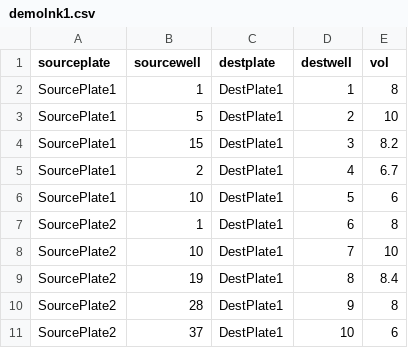
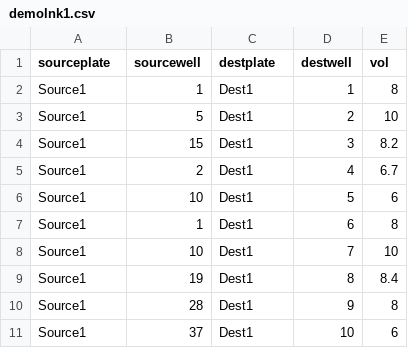
Before and after one commit to dinovski/iPipet, a CSV file: uploads/demolnk1.csv, drawn as a sheet.

Commit message:
changed the GUI to fit the plate adaptor and made minor changes to teh about and home pages, including csv sharing

```diff
--- a/uploads/demolnk1.csv
+++ b/uploads/demolnk1.csv
@@ -1,11 +1,11 @@
 sourceplate,sourcewell,destplate,destwell,vol
-SourcePlate1,1,DestPlate1,1,8
-SourcePlate1,5,DestPlate1,2,10
-SourcePlate1,15,DestPlate1,3,8.2
-SourcePlate1,2,DestPlate1,4,6.7
-SourcePlate1,10,DestPlate1,5,6
-SourcePlate2,1,DestPlate1,6,8
-SourcePlate2,10,DestPlate1,7,10
-SourcePlate2,19,DestPlate1,8,8.4
-SourcePlate2,28,DestPlate1,9,8
-SourcePlate2,37,DestPlate1,10,6
+Source1,1,Dest1,1,8
+Source1,5,Dest1,2,10
+Source1,15,Dest1,3,8.2
+Source1,2,Dest1,4,6.7
+Source1,10,Dest1,5,6
+Source1,1,Dest1,6,8
+Source1,10,Dest1,7,10
+Source1,19,Dest1,8,8.4
+Source1,28,Dest1,9,8
+Source1,37,Dest1,10,6
```
Also changed, not shown: 6 other files.
